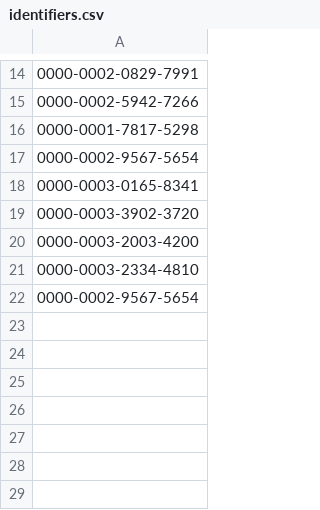
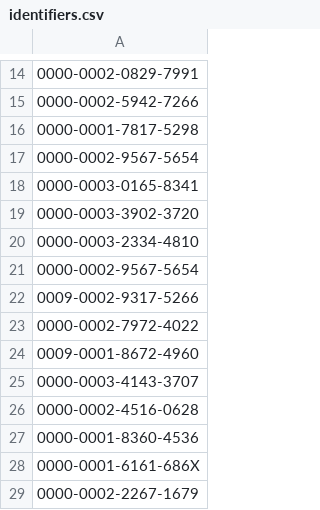
Before and after one commit to knaw-huc/iisg-metadata-overviews, a CSV file: orcid/identifiers.csv, drawn as a sheet; only a part is shown, gaps mark what is left out.

Commit message:
Added new orcids

```diff
--- a/orcid/identifiers.csv
+++ b/orcid/identifiers.csv
@@ -19,4 +19,11 @@
 0000-0003-3902-3720
-0000-0003-2003-4200
 0000-0003-2334-4810
 0000-0002-9567-5654
+0009-0002-9317-5266
+0000-0002-7972-4022
+0009-0001-8672-4960
+0000-0003-4143-3707
+0000-0002-4516-0628
+0000-0001-8360-4536
+0000-0001-6161-686X
+0000-0002-2267-1679
```
Also changed, not shown: 2 other files.
